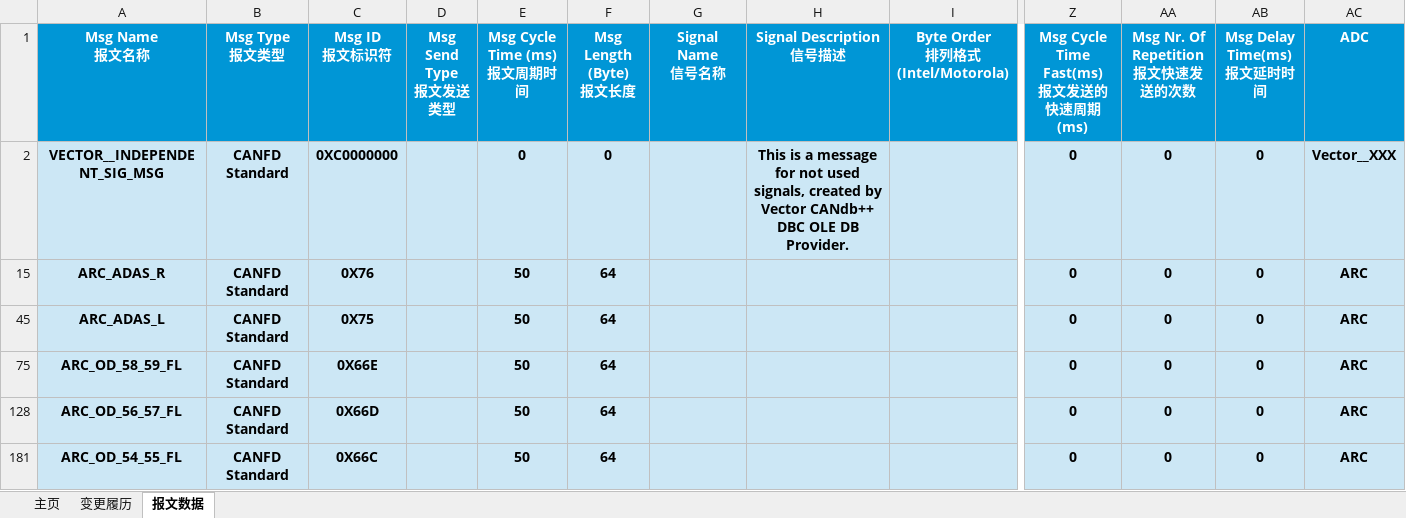
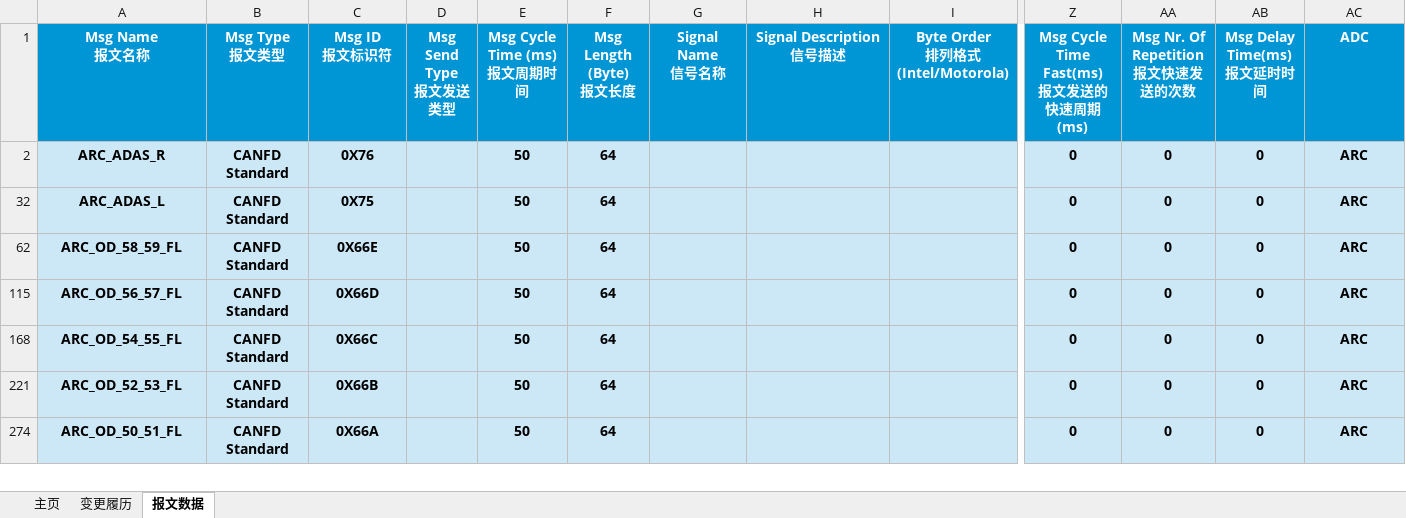
Before and after one commit to yannick-cn/dbc_view, an Excel workbook: C5_SDR_Private_CANFD_V1.4.00_20240528.xlsx, sheet 报文数据, drawn as a sheet; only a part is shown, gaps mark what is left out; the shorter side is filled out with more unchanged rows; values as stored, in another font and other column widths than the file's, no borders; rows hold the shown columns only; the diff names each change by its address in the sheet, - before the commit and + after, or states it on an @@ line.

Commit message:
refactor: Improve DBC parsing to skip independent signals and enhance signal layout
- Introduced a mechanism to skip parsing of independent signals (ID: 3221225472) in DBC files, preventing unnecessary signal entries.
- Updated `DbcParser` to manage the state for skipping signals, ensuring cleaner data handling.
- Modified `SignalLayoutWidget` to improve signal name display, limiting character count and adding tooltips for better user experience.
- Adjusted the layout behavior in `MainWindow` to collapse the message tree for a more organized view.

```diff
--- a/C5_SDR_Private_CANFD_V1.4.00_20240528.xlsx (sheet 报文数据)
+++ b/C5_SDR_Private_CANFD_V1.4.00_20240528.xlsx (sheet 报文数据)
-row 2: VECTOR__INDEPENDENT_SIG_MSG | CANFD Standard | 0XC0000000 |  | 0 | 0 |  | This is a message for not used signals, created by Vector CANdb++ DBC OLE DB Provider. |  | 0 | 0 | 0 | Vector__XXX
```
Also changed, not shown: hidden cells, 6 other files.
